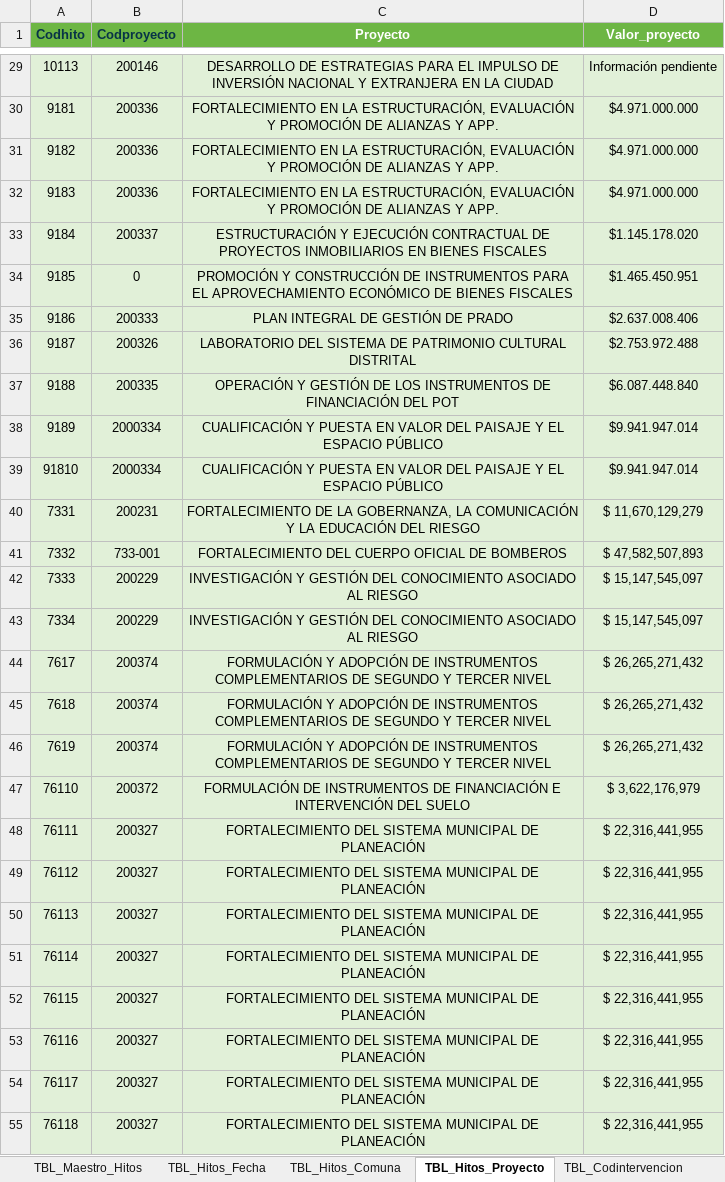
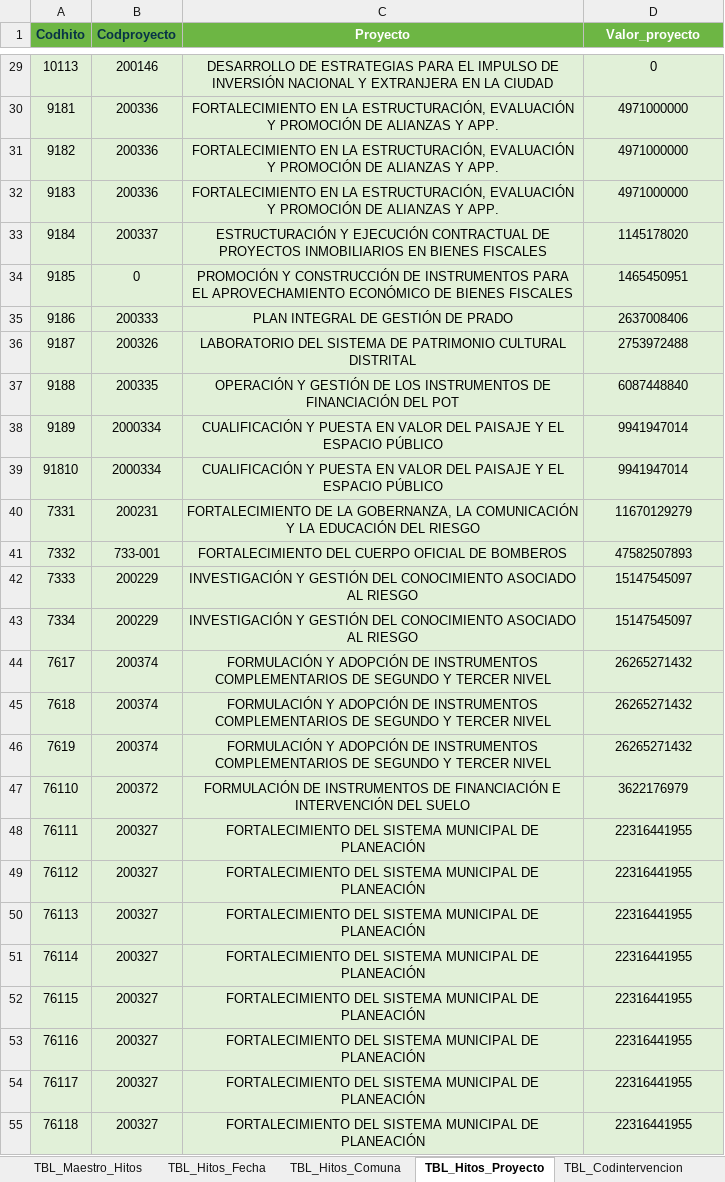
Before and after one commit to MendozaJulioC/4jback, an Excel workbook: src/public/Mtz_Hitos_ConsolidadoP.xlsx, sheet TBL_Hitos_Proyecto, drawn as a sheet; only a part is shown, gaps mark what is left out; values as stored, in another font and other column widths than the file's, no borders; the diff covers the shown part only; the diff names each change by its address in the sheet, - before the commit and + after, or states it on an @@ line.

```diff
--- a/src/public/Mtz_Hitos_ConsolidadoP.xlsx (sheet TBL_Hitos_Proyecto)
+++ b/src/public/Mtz_Hitos_ConsolidadoP.xlsx (sheet TBL_Hitos_Proyecto)
-D29 (Valor_proyecto): Información pendiente
+D29 (Valor_proyecto): 0
-D30:D32 (Valor_proyecto): $4.971.000.000
+D30:D32 (Valor_proyecto): 4971000000
-D33 (Valor_proyecto): $1.145.178.020
+D33 (Valor_proyecto): 1145178020
-D34 (Valor_proyecto): $1.465.450.951
+D34 (Valor_proyecto): 1465450951
-D35 (Valor_proyecto): $2.637.008.406
+D35 (Valor_proyecto): 2637008406
-D36 (Valor_proyecto): $2.753.972.488
+D36 (Valor_proyecto): 2753972488
-D37 (Valor_proyecto): $6.087.448.840
+D37 (Valor_proyecto): 6087448840
-D38:D39 (Valor_proyecto): $9.941.947.014
+D38:D39 (Valor_proyecto): 9941947014
-D40 (Valor_proyecto): $ 11,670,129,279
+D40 (Valor_proyecto): 11670129279
-D41 (Valor_proyecto): $ 47,582,507,893
+D41 (Valor_proyecto): 47582507893
-D42:D43 (Valor_proyecto): $ 15,147,545,097
+D42:D43 (Valor_proyecto): 15147545097
-D44:D46 (Valor_proyecto): $ 26,265,271,432
+D44:D46 (Valor_proyecto): 26265271432
-D47 (Valor_proyecto): $ 3,622,176,979
+D47 (Valor_proyecto): 3622176979
-D48:D55 (Valor_proyecto): $ 22,316,441,955
+D48:D55 (Valor_proyecto): 22316441955
```
Also changed, not shown: 2 removed rows and 403 edited cells elsewhere in this sheet, 8 other files.
